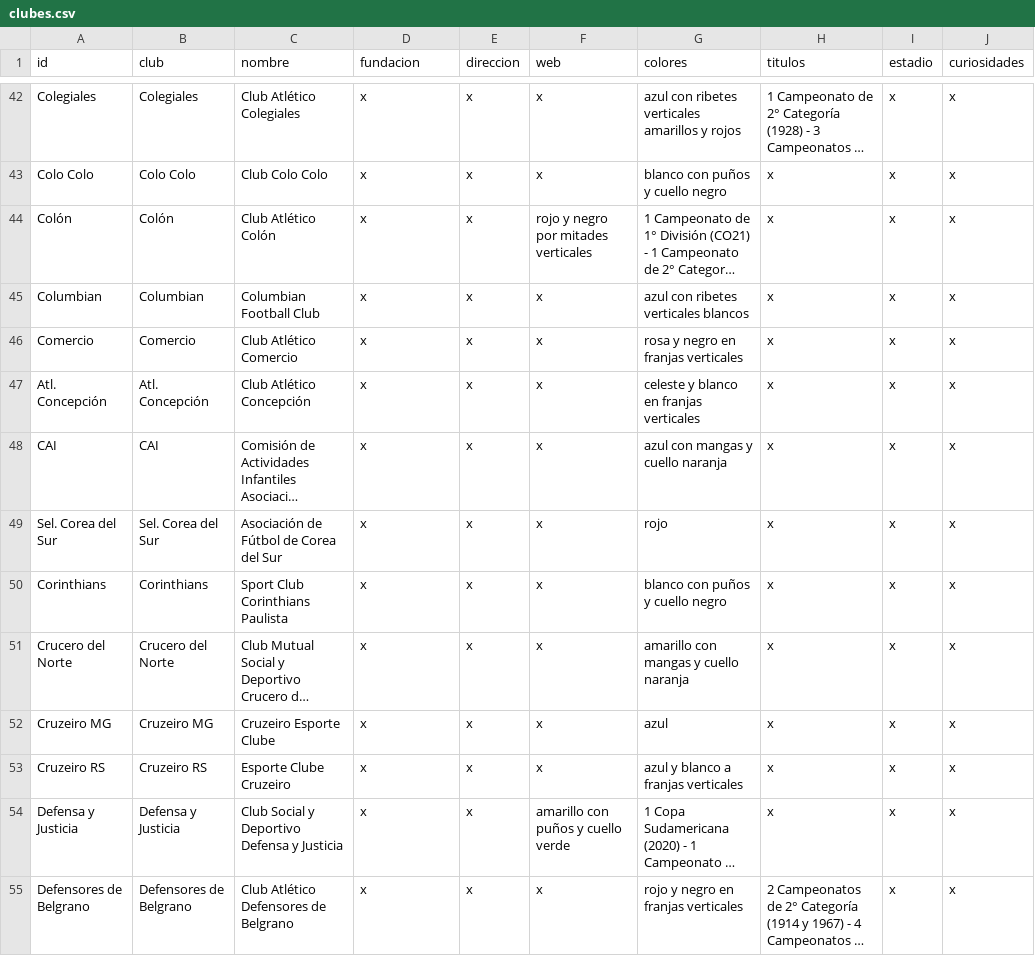
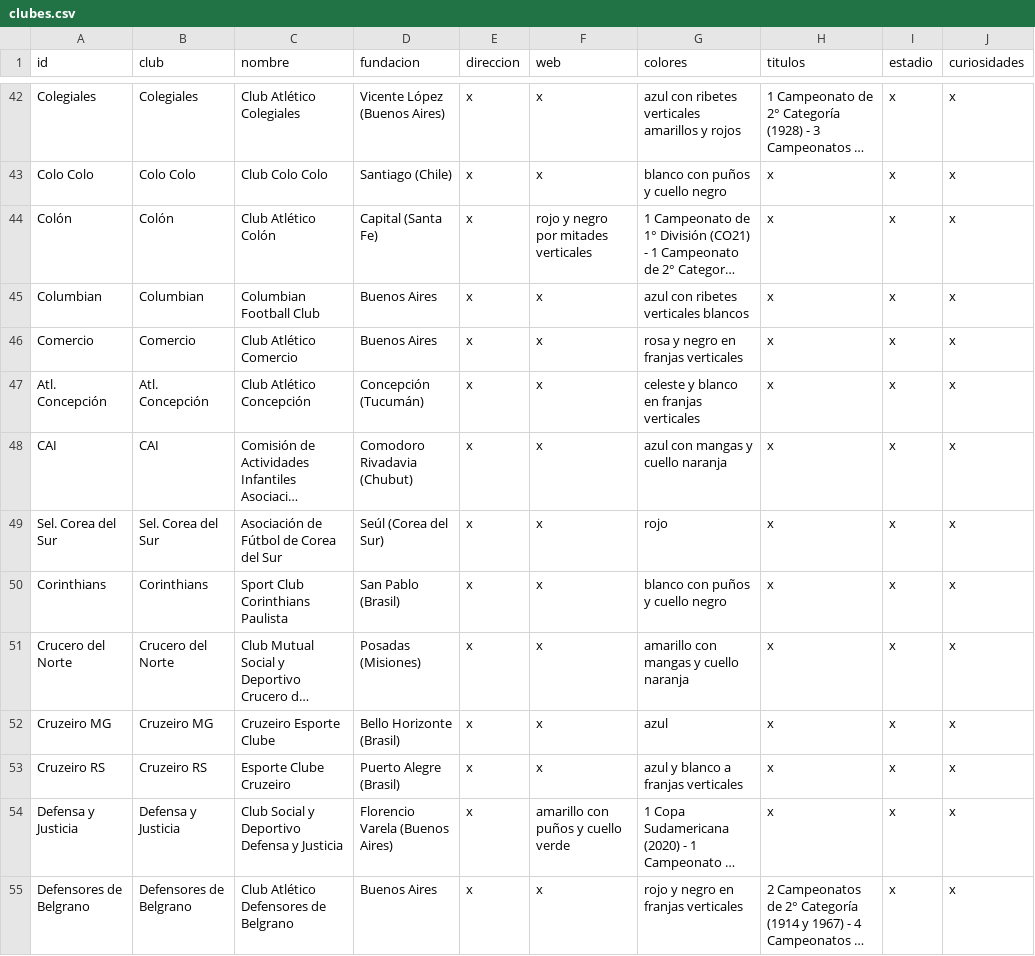
Before and after one commit to globopedia/Lubs, a CSV file: clubes.csv, drawn as a sheet; only a part is shown, gaps mark what is left out; long unchanged cells end in …; the diff covers the shown part only; the diff names each change by its address in the sheet, - before the commit and + after, or states it on an @@ line.

```diff
--- a/clubes.csv
+++ b/clubes.csv
-D42 (fundacion): x
+D42 (fundacion): Vicente López (Buenos Aires)
-D43 (fundacion): x
+D43 (fundacion): Santiago (Chile)
-D44 (fundacion): x
+D44 (fundacion): Capital (Santa Fe)
-D45:D46 (fundacion): x
+D45:D46 (fundacion): Buenos Aires
-D47 (fundacion): x
+D47 (fundacion): Concepción (Tucumán)
-D48 (fundacion): x
+D48 (fundacion): Comodoro Rivadavia (Chubut)
-D49 (fundacion): x
+D49 (fundacion): Seúl (Corea del Sur)
-D50 (fundacion): x
+D50 (fundacion): San Pablo (Brasil)
-D51 (fundacion): x
+D51 (fundacion): Posadas (Misiones)
-D52 (fundacion): x
+D52 (fundacion): Bello Horizonte (Brasil)
-D53 (fundacion): x
+D53 (fundacion): Puerto Alegre (Brasil)
-D54 (fundacion): x
+D54 (fundacion): Florencio Varela (Buenos Aires)
-D55 (fundacion): x
+D55 (fundacion): Buenos Aires
```
Also changed, not shown: 153 edited cells elsewhere in this file.
